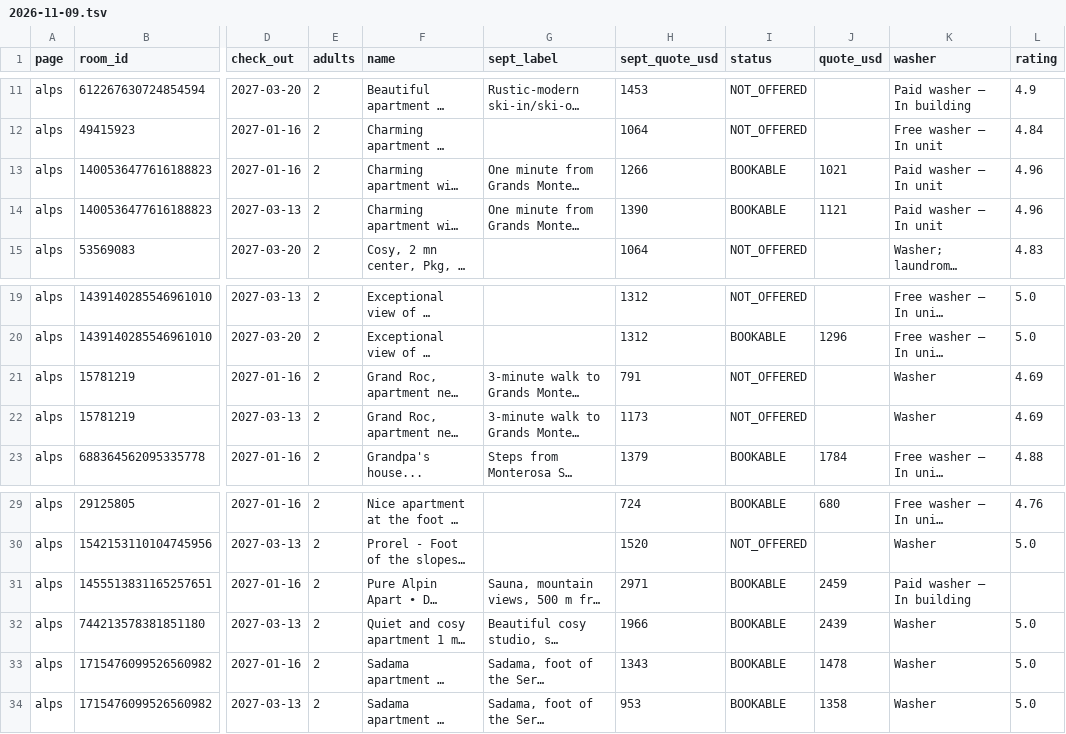
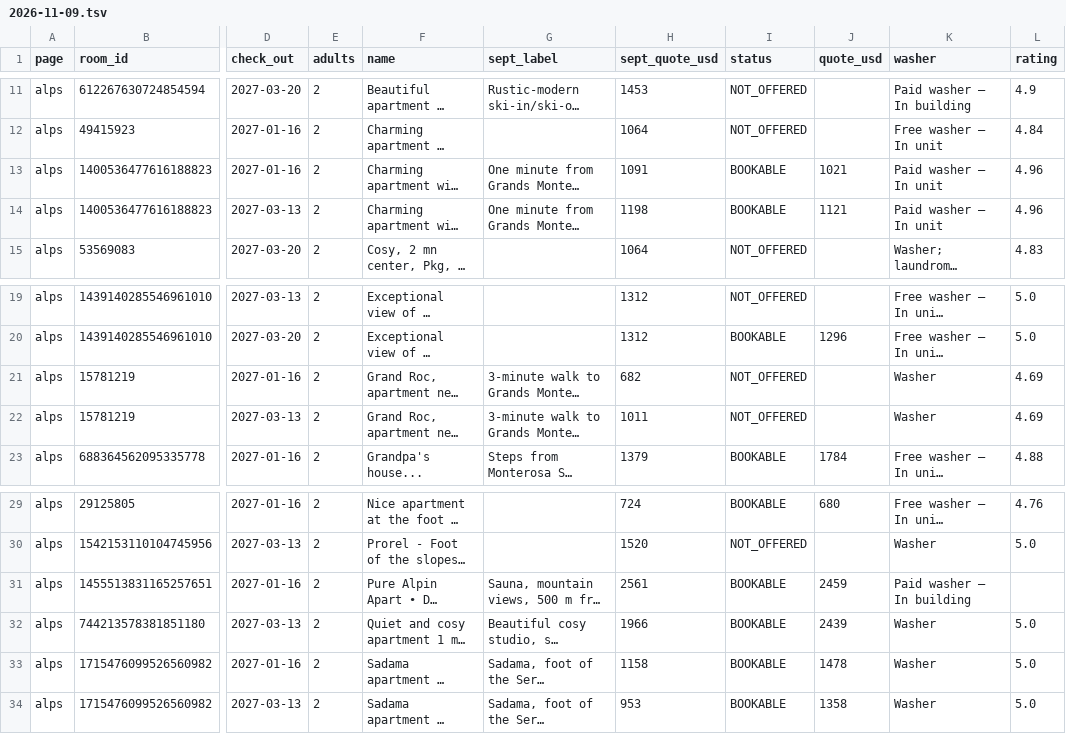
Before and after one commit to SamuelJWebber/ski-rentals-2027, a TSV file: data/recheck/2026-11-09.tsv, drawn as a sheet; only a part is shown, gaps mark what is left out; long unchanged cells end in …; the diff names each change by its address in the sheet, - before the commit and + after, or states it on an @@ line.

```diff
--- a/data/recheck/2026-11-09.tsv
+++ b/data/recheck/2026-11-09.tsv
-H13 (sept_quote_usd): 1266
+H13 (sept_quote_usd): 1091
-H14 (sept_quote_usd): 1390
+H14 (sept_quote_usd): 1198
-H21 (sept_quote_usd): 791
+H21 (sept_quote_usd): 682
-H22 (sept_quote_usd): 1173
+H22 (sept_quote_usd): 1011
-H31 (sept_quote_usd): 2971
+H31 (sept_quote_usd): 2561
-H33 (sept_quote_usd): 1343
+H33 (sept_quote_usd): 1158
```
Also changed, not shown: 7 other files.
